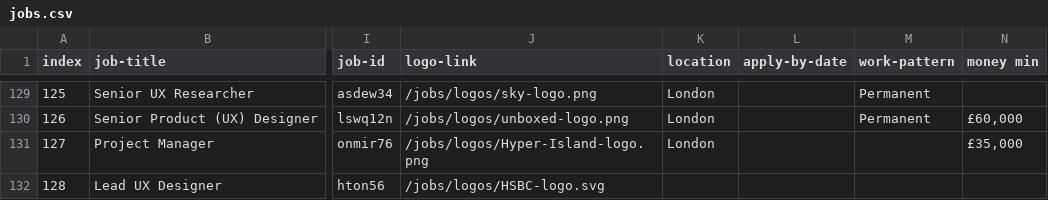
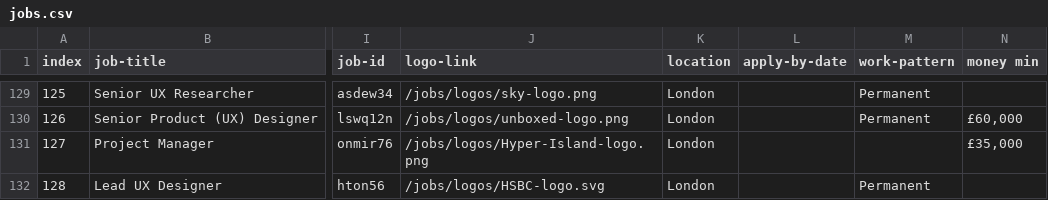
Before and after one commit to dannyhope/uxbrighton, a CSV file: _data/jobs.csv, drawn as a sheet; only a part is shown, gaps mark what is left out; the diff covers the shown part only; the diff names each change by its address in the sheet, - before the commit and + after, or states it on an @@ line.

Commit message:
add few last bits of job data for the last 2 jobs

```diff
--- a/_data/jobs.csv
+++ b/_data/jobs.csv
-K132 (location): (empty)
+K132 (location): London
-M132 (work-pattern): (empty)
+M132 (work-pattern): Permanent
```
Also changed, not shown: 3 edited cells elsewhere in this file.
